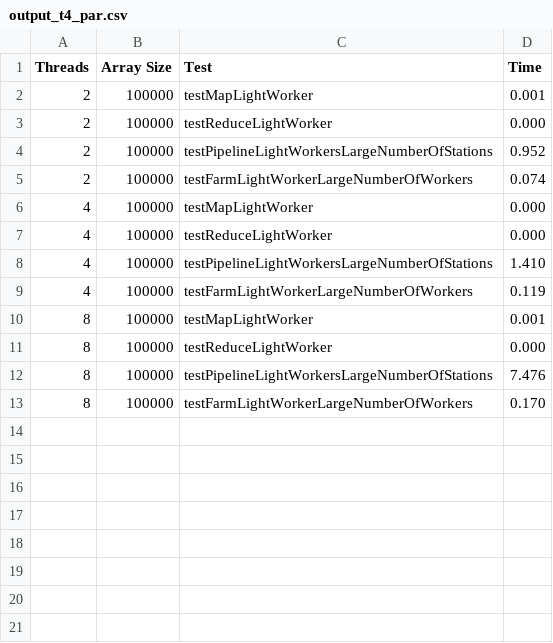
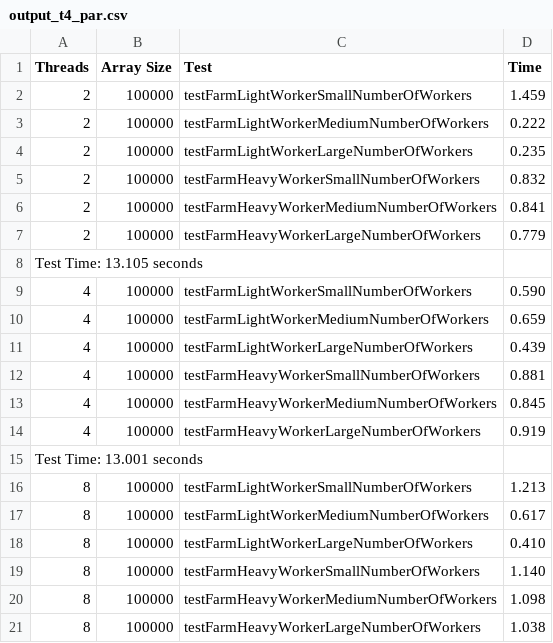
Before and after one commit to Sunnout/ParallelPatternsC, a CSV file: code/output_t4_par.csv, drawn as a sheet; only a part is shown; the diff covers the shown part only.

Commit message:
Created test form farm and fixed test numbering

```diff
--- a/code/output_t4_par.csv
+++ b/code/output_t4_par.csv
@@ -1,13 +1,21 @@
 Threads, Array Size, Test, Time
-2, 100000, testMapLightWorker,	   0.001
-2, 100000, testReduceLightWorker,	   0.000
-2, 100000, testPipelineLightWorkersLargeNumberOfStations,	   0.952
-2, 100000, testFarmLightWorkerLargeNumberOfWorkers,	   0.074
-4, 100000, testMapLightWorker,	   0.000
-4, 100000, testReduceLightWorker,	   0.000
-4, 100000, testPipelineLightWorkersLargeNumberOfStations,	   1.410
-4, 100000, testFarmLightWorkerLargeNumberOfWorkers,	   0.119
-8, 100000, testMapLightWorker,	   0.001
-8, 100000, testReduceLightWorker,	   0.000
-8, 100000, testPipelineLightWorkersLargeNumberOfStations,	   7.476
-8, 100000, testFarmLightWorkerLargeNumberOfWorkers,	   0.170
+2, 100000, testFarmLightWorkerSmallNumberOfWorkers,    1.459
+2, 100000, testFarmLightWorkerMediumNumberOfWorkers,    0.222
+2, 100000, testFarmLightWorkerLargeNumberOfWorkers,    0.235
+2, 100000, testFarmHeavyWorkerSmallNumberOfWorkers,    0.832
+2, 100000, testFarmHeavyWorkerMediumNumberOfWorkers,    0.841
+2, 100000, testFarmHeavyWorkerLargeNumberOfWorkers,    0.779
+Test Time:	  13.105 seconds
+4, 100000, testFarmLightWorkerSmallNumberOfWorkers,    0.590
+4, 100000, testFarmLightWorkerMediumNumberOfWorkers,    0.659
+4, 100000, testFarmLightWorkerLargeNumberOfWorkers,    0.439
+4, 100000, testFarmHeavyWorkerSmallNumberOfWorkers,    0.881
+4, 100000, testFarmHeavyWorkerMediumNumberOfWorkers,    0.845
+4, 100000, testFarmHeavyWorkerLargeNumberOfWorkers,    0.919
+Test Time:	  13.001 seconds
+8, 100000, testFarmLightWorkerSmallNumberOfWorkers,    1.213
+8, 100000, testFarmLightWorkerMediumNumberOfWorkers,    0.617
+8, 100000, testFarmLightWorkerLargeNumberOfWorkers,    0.410
+8, 100000, testFarmHeavyWorkerSmallNumberOfWorkers,    1.140
+8, 100000, testFarmHeavyWorkerMediumNumberOfWorkers,    1.098
+8, 100000, testFarmHeavyWorkerLargeNumberOfWorkers,    1.038
```
Also changed, not shown: 29 added rows elsewhere in this file, 21 other files.
